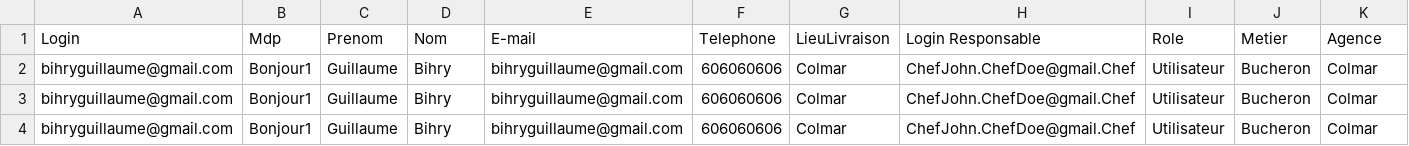
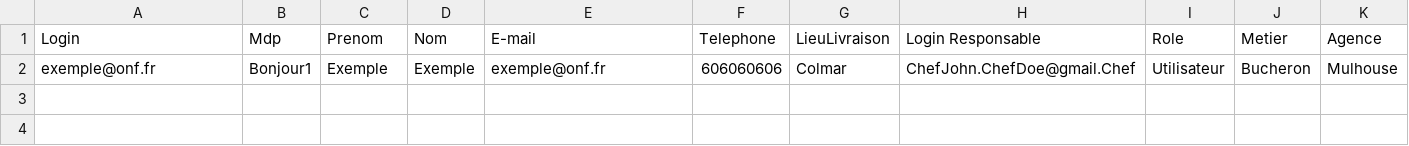
Before and after one commit to gbihry/ONF, a CSV file: exemple.csv, drawn as a sheet.

```diff
--- a/exemple.csv
+++ b/exemple.csv
@@ -1,4 +1,2 @@
 Login;Mdp;Prenom;Nom;E-mail;Telephone;LieuLivraison;Login Responsable;Role;Metier;Agence
-bihryguillaume@gmail.com;Bonjour1;Guillaume;Bihry;bihryguillaume@gmail.com;606060606;Colmar;ChefJohn.ChefDoe@gmail.Chef;Utilisateur;Bucheron;Colmar
-bihryguillaume@gmail.com;Bonjour1;Guillaume;Bihry;bihryguillaume@gmail.com;606060606;Colmar;ChefJohn.ChefDoe@gmail.Chef;Utilisateur;Bucheron;Colmar
-bihryguillaume@gmail.com;Bonjour1;Guillaume;Bihry;bihryguillaume@gmail.com;606060606;Colmar;ChefJohn.ChefDoe@gmail.Chef;Utilisateur;Bucheron;Colmar
+exemple@onf.fr;Bonjour1;Exemple;Exemple;exemple@onf.fr;606060606;Colmar;ChefJohn.ChefDoe@gmail.Chef;Utilisateur;Bucheron;Mulhouse
```
Also changed, not shown: 17 other files.
